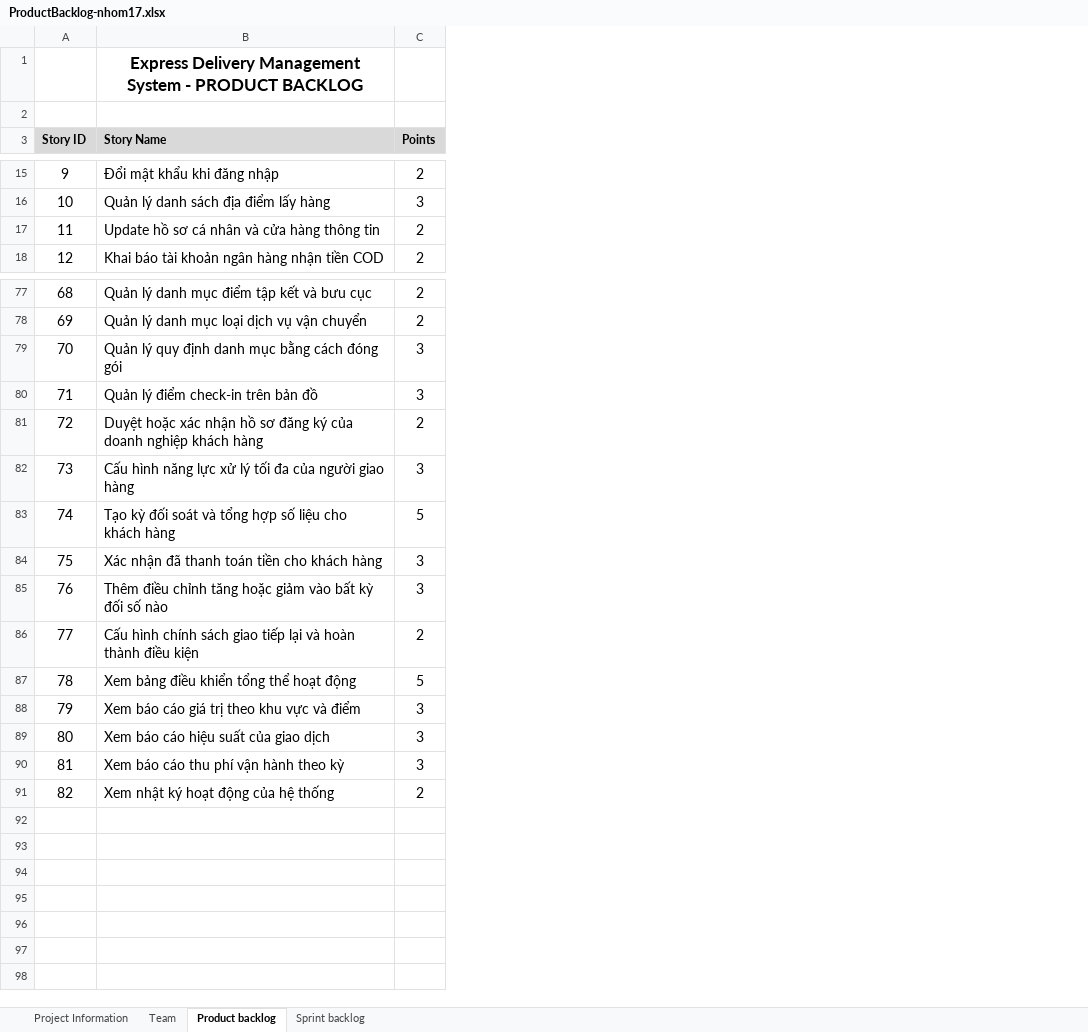
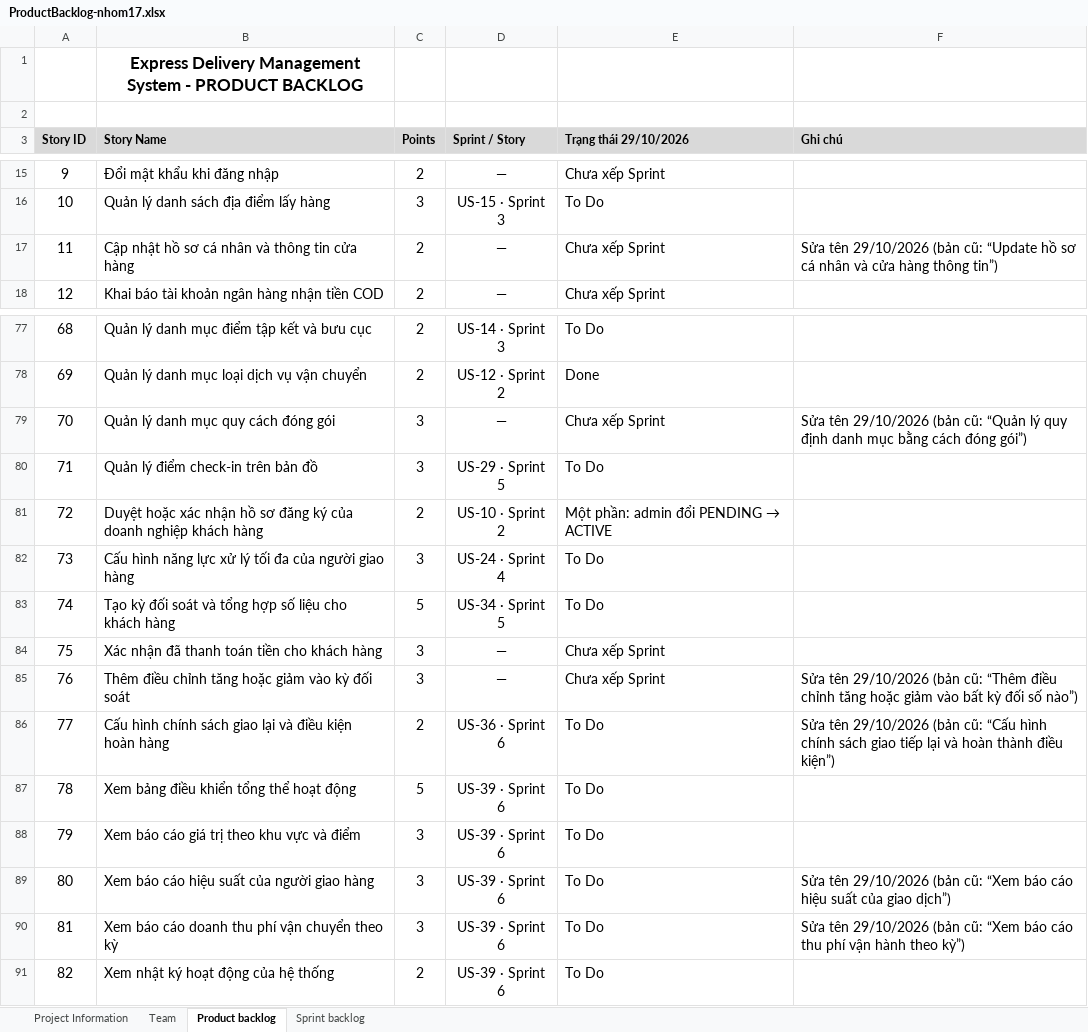
Before and after one commit to David180704/17-HethongQuanliGiaohang, an Excel workbook: docs/ProductBacklog-nhom17.xlsx, sheet Product backlog, drawn as a sheet; only a part is shown, gaps mark what is left out; values as stored, in another font and other column widths than the file's, no borders; the diff covers the shown part only; the diff names each change by its address in the sheet, - before the commit and + after, or states it on an @@ line.

```diff
--- a/docs/ProductBacklog-nhom17.xlsx (sheet Product backlog)
+++ b/docs/ProductBacklog-nhom17.xlsx (sheet Product backlog)
+column D (Sprint / Story), rows 15-18: — | US-15 · Sprint 3 | — | —; rows 77-91: US-14 · Sprint 3 | US-12 · Sprint 2 | — | US-29 · Sprint 5 | US-10 · Sprint 2 | US-24 · Sprint 4 | US-34 · Sprint 5 | — | — | US-36 · Sprint 6 | US-39 · Sprint 6 | US-39 · Sprint 6 | US-39 · Sprint 6 | US-39 · Sprint 6 | US-39 · Sprint 6
+column E (Trạng thái 29/10/2026), rows 15-18: Chưa xếp Sprint | To Do | Chưa xếp Sprint | Chưa xếp Sprint; rows 77-91: To Do | Done | Chưa xếp Sprint | To Do | Một phần: admin đổi PENDING → ACTIVE | To Do | To Do | Chưa xếp Sprint | Chưa xếp Sprint | To Do | To Do | To Do | To Do | To Do | To Do
+column F (Ghi chú), row 17: Sửa tên 29/10/2026 (bản cũ: “Update hồ sơ cá nhân và cửa hàng thông tin”); rows 79-90: Sửa tên 29/10/2026 (bản cũ: “Quản lý quy định danh mục bằng cách đóng gói”) |  |  |  |  |  | Sửa tên 29/10/2026 (bản cũ: “Thêm điều chỉnh tăng hoặc giảm vào bất kỳ đối số nào”) | Sửa tên 29/10/2026 (bản cũ: “Cấu hình chính sách giao tiếp lại và hoàn thành điều kiện”) |  |  | Sửa tên 29/10/2026 (bản cũ: “Xem báo cáo hiệu suất của giao dịch”) | Sửa tên 29/10/2026 (bản cũ: “Xem báo cáo thu phí vận hành theo kỳ”)
-B17 (Story Name): Update hồ sơ cá nhân và cửa hàng thông tin
+B17 (Story Name): Cập nhật hồ sơ cá nhân và thông tin cửa hàng
-B79 (Story Name): Quản lý quy định danh mục bằng cách đóng gói
+B79 (Story Name): Quản lý danh mục quy cách đóng gói
-B85 (Story Name): …giảm vào bất kỳ đối số nào
+B85 (Story Name): …giảm vào kỳ đối soát
-B86 (Story Name): …sách giao tiếp lại và hoàn thành điều kiện
+B86 (Story Name): …sách giao lại và điều kiện hoàn hàng
-B89 (Story Name): Xem báo cáo hiệu suất của giao dịch
+B89 (Story Name): Xem báo cáo hiệu suất của người giao hàng
-B90 (Story Name): Xem báo cáo thu phí vận hành theo kỳ
+B90 (Story Name): Xem báo cáo doanh thu phí vận chuyển theo kỳ
```
Also changed, not shown: 27 edited cells elsewhere in this sheet, sheet Sprint backlog, 3 other files.
